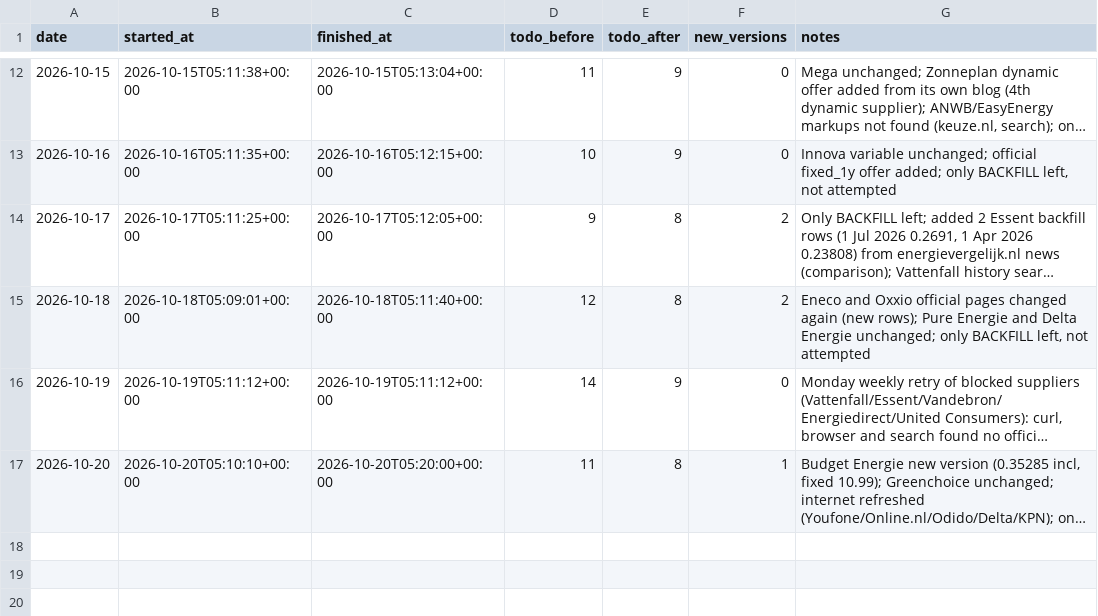
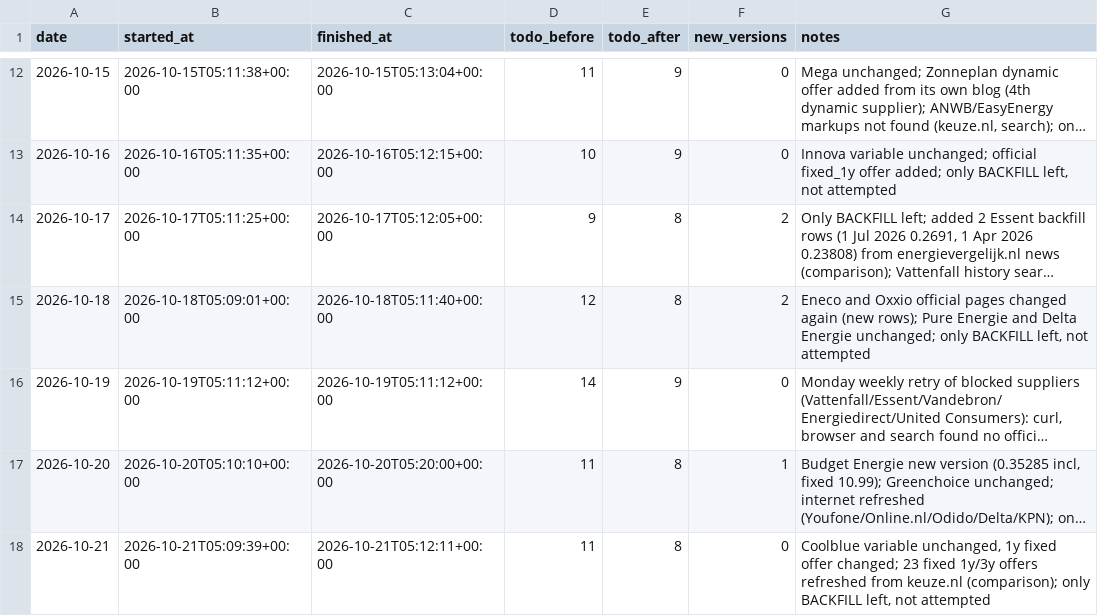
Before and after one commit to TurquoiseStrike/wolfheze-energy, a CSV file: data/runs.csv, drawn as a sheet; only a part is shown, gaps mark what is left out; long unchanged cells end in …; the diff names each change by its address in the sheet, - before the commit and + after, or states it on an @@ line.

```diff
--- a/data/runs.csv
+++ b/data/runs.csv
+row 18: 2026-10-21 | 2026-10-21T05:09:39+00:00 | 2026-10-21T05:12:11+00:00 | 11 | 8 | 0 | Coolblue variable unchanged, 1y fixed offer changed; 23 fixed 1y/3y offers refreshed from keuze.nl (comparison); only BACKFILL left, not attempted
```
Also changed, not shown: data/checks.csv, data/forecasts.csv, 1 other file.
